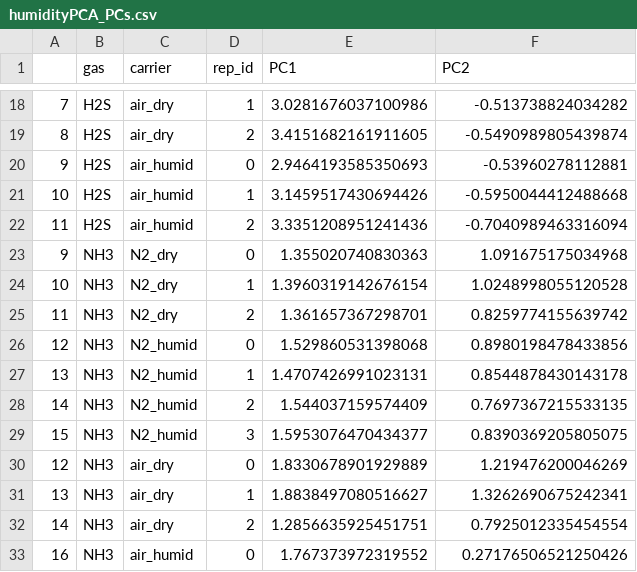
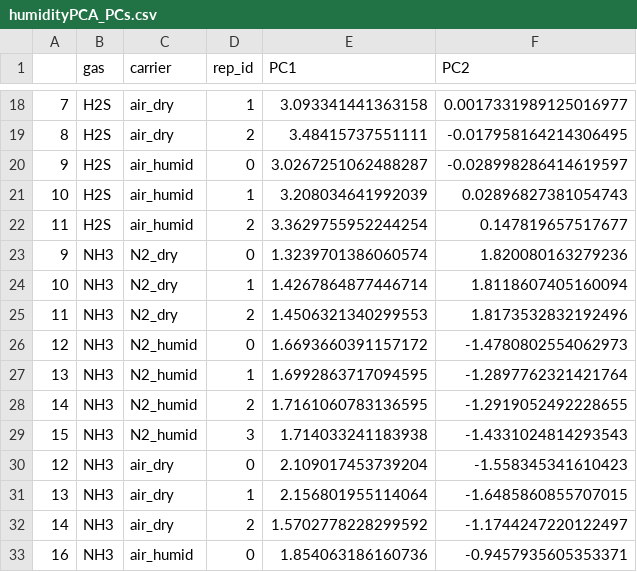
Before and after one commit to SimonEnsemble/COF-sensor-array, a CSV file: humidityPCA_PCs.csv, drawn as a sheet; only a part is shown, gaps mark what is left out; the diff covers the shown part only.

```diff
--- a/humidityPCA_PCs.csv
+++ b/humidityPCA_PCs.csv
@@ -18,16 +18,16 @@
-7,H2S,air_dry,1,3.0281676037100986,-0.513738824034282
-8,H2S,air_dry,2,3.4151682161911605,-0.5490989805439874
-9,H2S,air_humid,0,2.9464193585350693,-0.53960278112881
-10,H2S,air_humid,1,3.1459517430694426,-0.5950044412488668
-11,H2S,air_humid,2,3.3351208951241436,-0.7040989463316094
-9,NH3,N2_dry,0,1.355020740830363,1.091675175034968
-10,NH3,N2_dry,1,1.3960319142676154,1.0248998055120528
-11,NH3,N2_dry,2,1.361657367298701,0.8259774155639742
-12,NH3,N2_humid,0,1.529860531398068,0.8980198478433856
-13,NH3,N2_humid,1,1.4707426991023131,0.8544878430143178
-14,NH3,N2_humid,2,1.544037159574409,0.7697367215533135
-15,NH3,N2_humid,3,1.5953076470434377,0.8390369205805075
-12,NH3,air_dry,0,1.8330678901929889,1.219476200046269
-13,NH3,air_dry,1,1.8838497080516627,1.3262690675242341
-14,NH3,air_dry,2,1.2856635925451751,0.7925012335454554
-16,NH3,air_humid,0,1.767373972319552,0.27176506521250426
+7,H2S,air_dry,1,3.093341441363158,0.0017331989125016977
+8,H2S,air_dry,2,3.48415737551111,-0.017958164214306495
+9,H2S,air_humid,0,3.0267251062488287,-0.028998286414619597
+10,H2S,air_humid,1,3.208034641992039,0.02896827381054743
+11,H2S,air_humid,2,3.3629755952244254,0.147819657517677
+9,NH3,N2_dry,0,1.3239701386060574,1.820080163279236
+10,NH3,N2_dry,1,1.4267864877446714,1.8118607405160094
+11,NH3,N2_dry,2,1.4506321340299553,1.8173532832192496
+12,NH3,N2_humid,0,1.6693660391157172,-1.4780802554062973
+13,NH3,N2_humid,1,1.6992863717094595,-1.2897762321421764
+14,NH3,N2_humid,2,1.7161060783136595,-1.2919052492228655
+15,NH3,N2_humid,3,1.714033241183938,-1.4331024814293543
+12,NH3,air_dry,0,2.109017453739204,-1.558345341610423
+13,NH3,air_dry,1,2.156801955114064,-1.6485860855707015
+14,NH3,air_dry,2,1.5702778228299592,-1.1744247220122497
+16,NH3,air_humid,0,1.854063186160736,-0.9457935605353371
```
Also changed, not shown: 64 edited cells elsewhere in this file, 4 other files.
